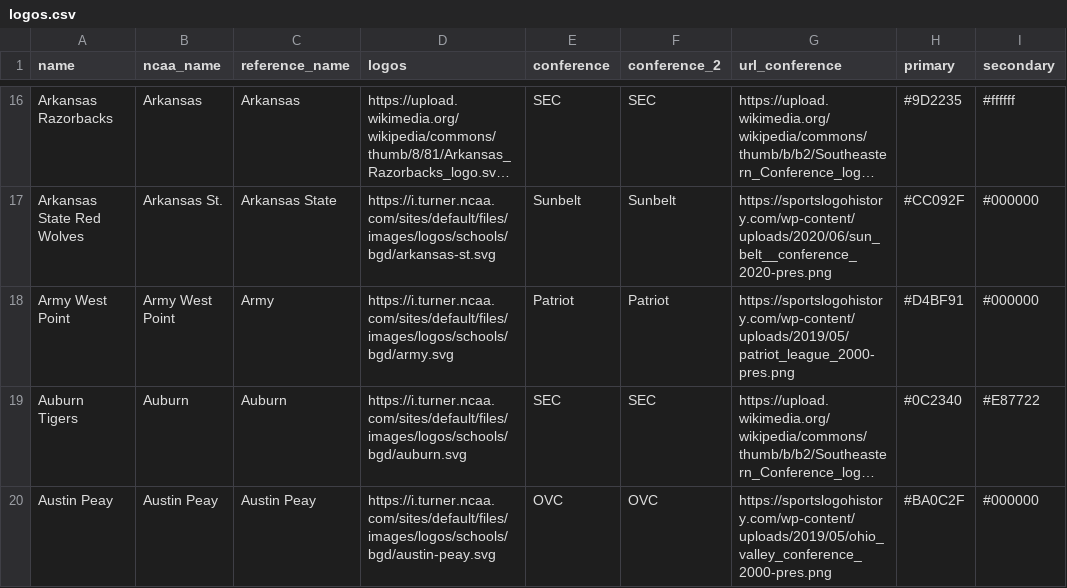
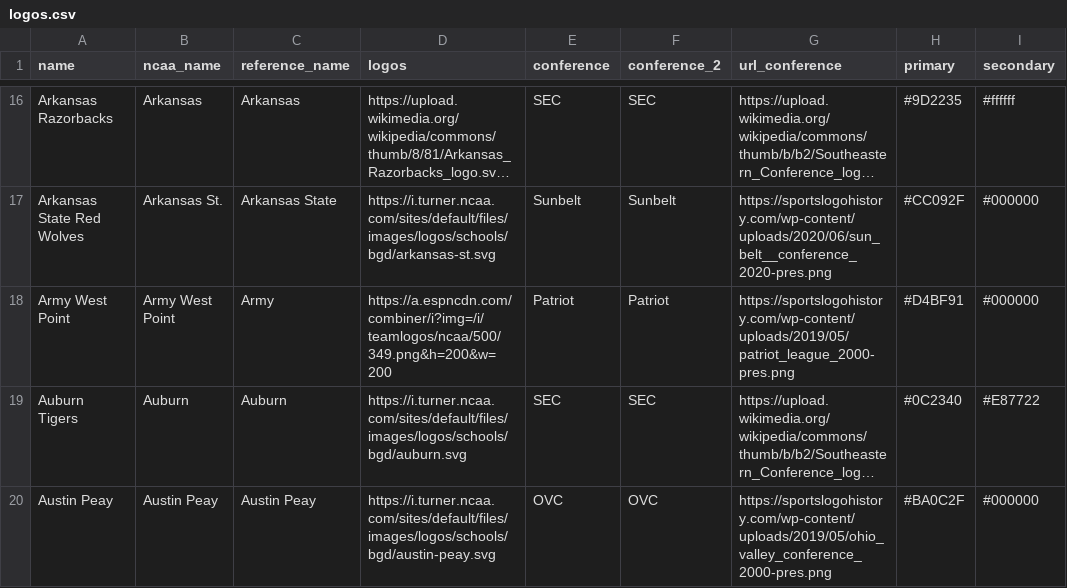
Before and after one commit to trashduty/cbb, a CSV file: data/logos.csv, drawn as a sheet; only a part is shown, gaps mark what is left out; long unchanged cells end in …; the diff covers the shown part only; the diff names each change by its address in the sheet, - before the commit and + after, or states it on an @@ line.

Commit message:
Fix duplicate entries with updated logo URLs
Updated duplicate entries for Army West Point, Bethune-Cookman Wildcats, Duke Blue Devils, and Georgia Southern Eagles with new logo URLs.

```diff
--- a/data/logos.csv
+++ b/data/logos.csv
-D18 (logos): https://i.turner.ncaa.com/sites/default/files/images/logos/schools/bgd/army.svg
+D18 (logos): https://a.espncdn.com/combiner/i?img=/i/teamlogos/ncaa/500/349.png&h=200&w=200
```
Also changed, not shown: 3 edited cells elsewhere in this file.
